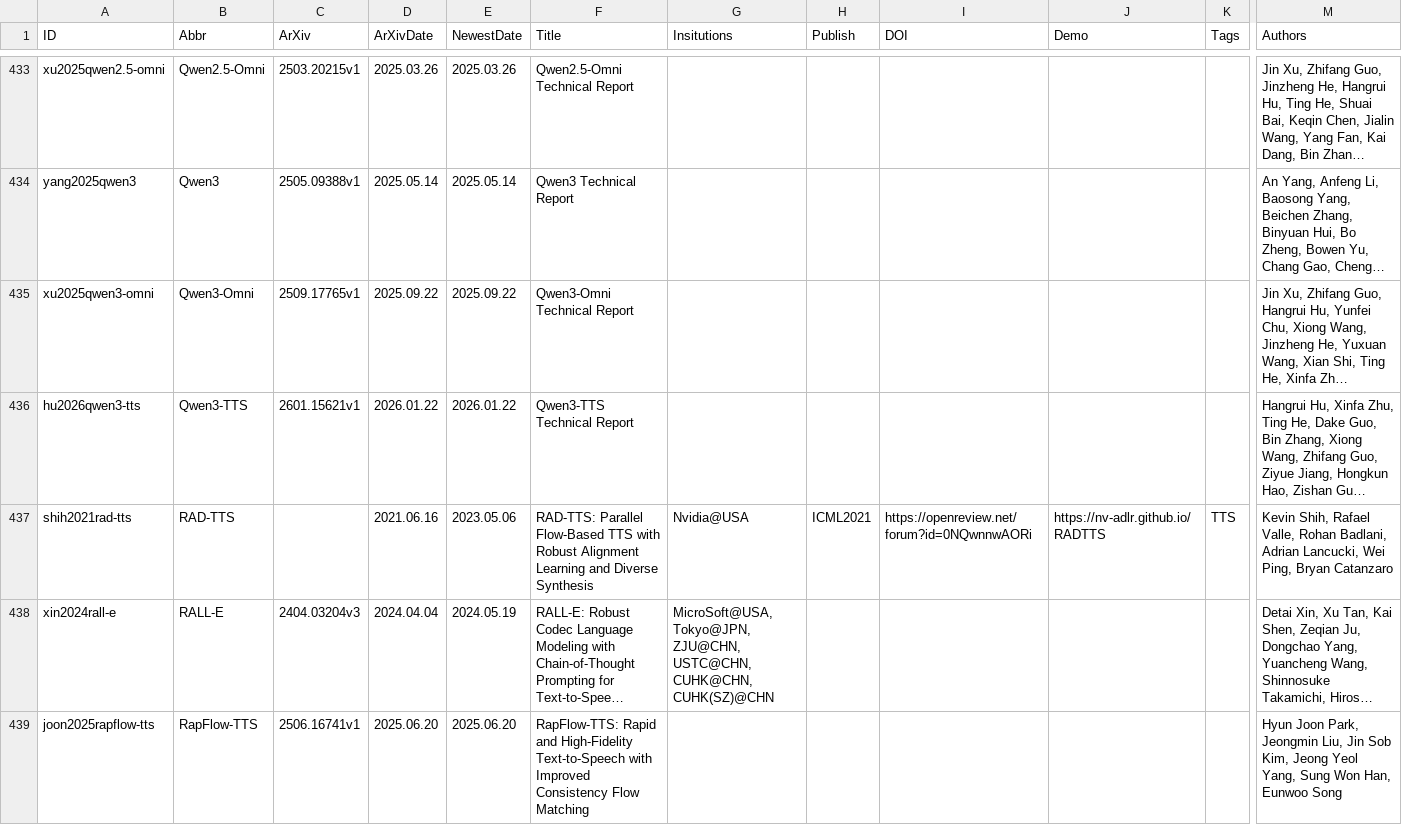
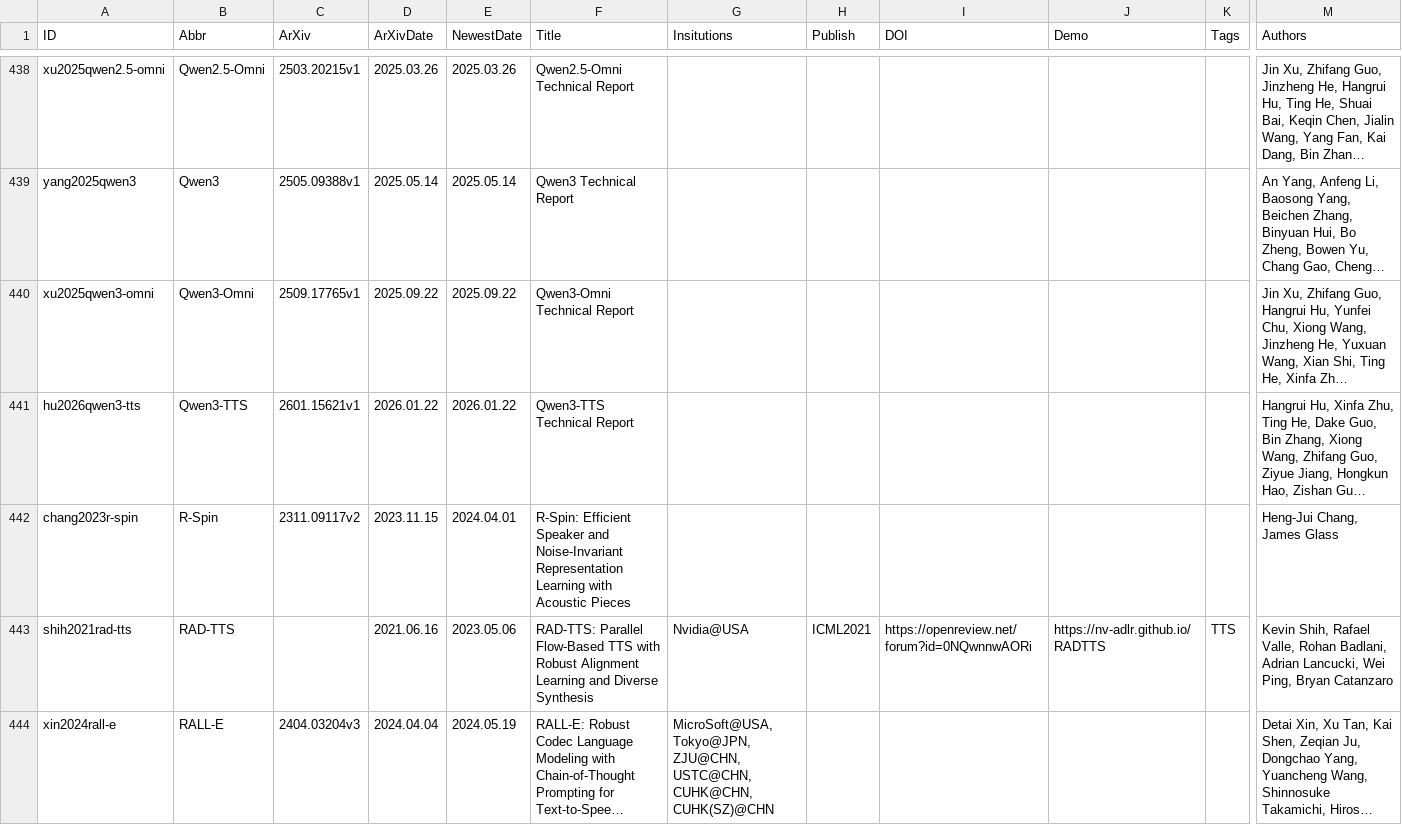
Before and after one commit to SapphireLab/Sapphire-TTS-Collection, a CSV file: Papers.csv, drawn as a sheet; only a part is shown, gaps mark what is left out; the shorter side is filled out with more unchanged rows; long unchanged cells end in …; rows hold the shown columns only; the diff covers the shown part only; the diff names each change by its address in the sheet, - before the commit and + after, or states it on an @@ line.

```diff
--- a/Papers.csv
+++ b/Papers.csv
+row 442: chang2023r-spin | R-Spin | 2311.09117v2 | 2023.11.15 | 2024.04.01 | R-Spin: Efficient Speaker and Noise-Invariant Representation Learning with Acoustic Pieces |  |  |  |  |  | Heng-Jui Chang, James Glass
```
Also changed, not shown: 9 added rows elsewhere in this file.
